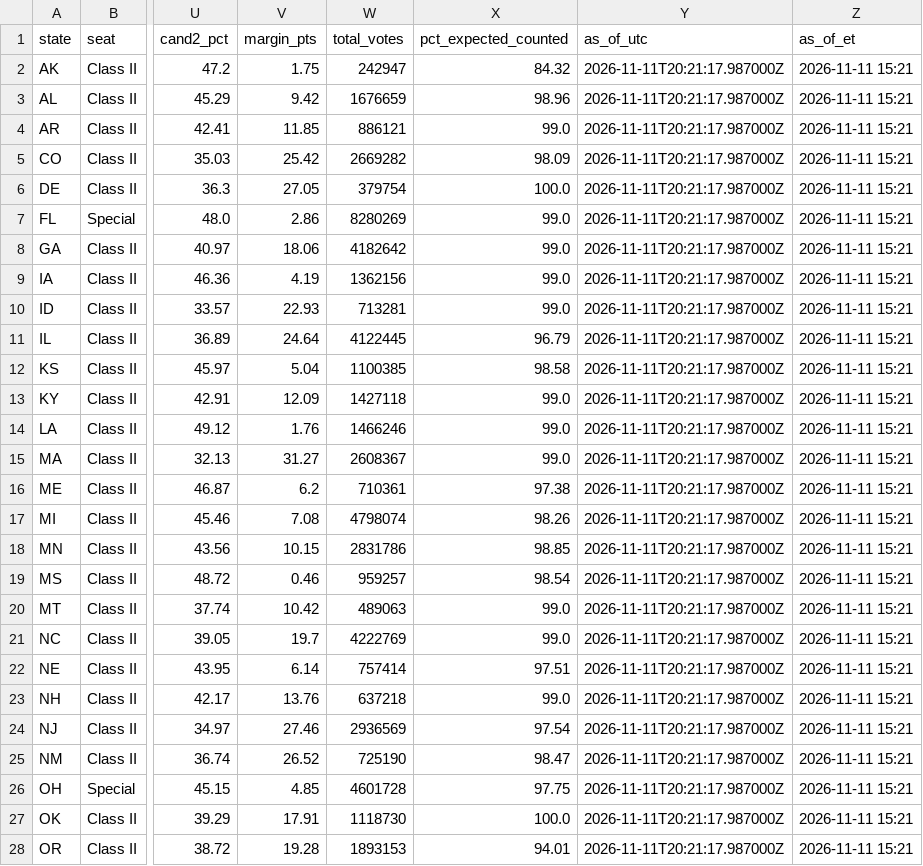
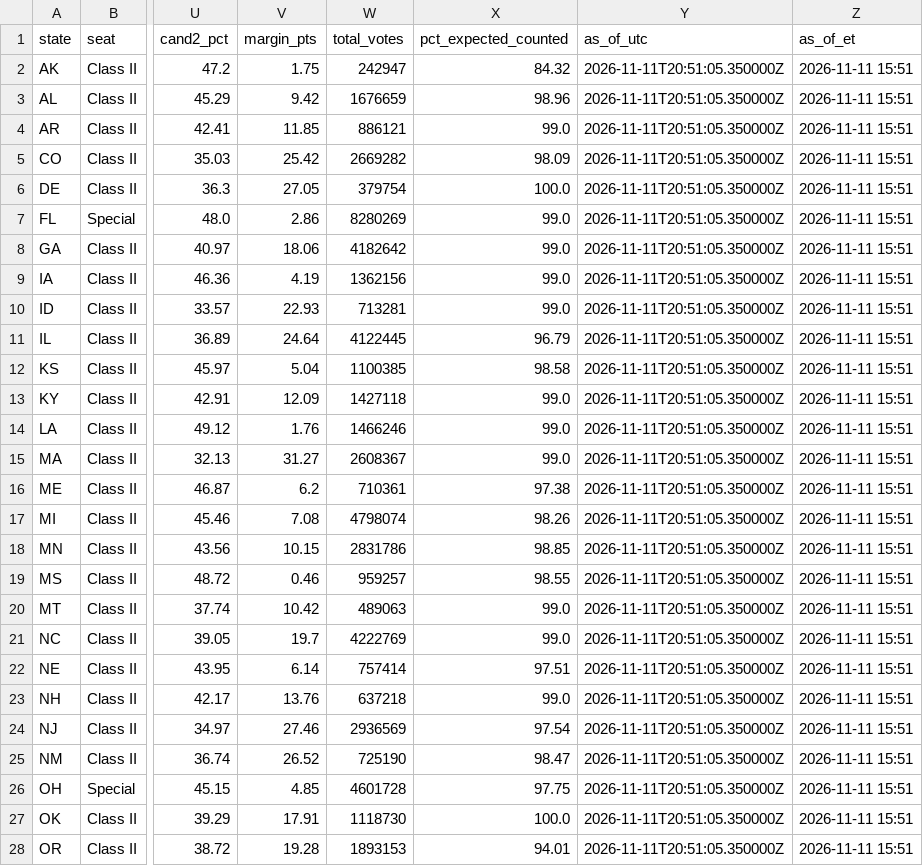
Before and after one commit to jcervas/maps, a CSV file: redrawn-districts-2026/data/senate_results_2026.csv, drawn as a sheet; only a part is shown, gaps mark what is left out; the diff covers the shown part only; the diff names each change by its address in the sheet, - before the commit and + after, or states it on an @@ line.

```diff
--- a/redrawn-districts-2026/data/senate_results_2026.csv
+++ b/redrawn-districts-2026/data/senate_results_2026.csv
-Y2:Y28 (as_of_utc): 2026-11-11T20:21:17.987000Z
+Y2:Y28 (as_of_utc): 2026-11-11T20:51:05.350000Z
-Z2:Z28 (as_of_et): 2026-11-11 15:21
+Z2:Z28 (as_of_et): 2026-11-11 15:51
-X19 (pct_expected_counted): 98.54
+X19 (pct_expected_counted): 98.55
```
Also changed, not shown: 19 edited cells elsewhere in this file, redrawn-districts-2026/data/house_results_2026.csv, 2 other files.
